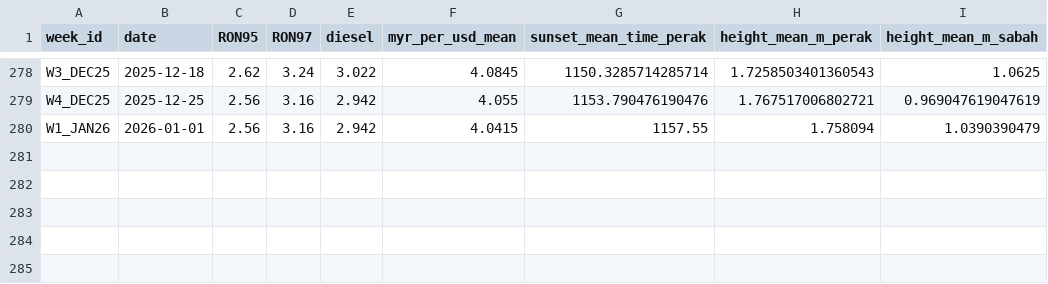
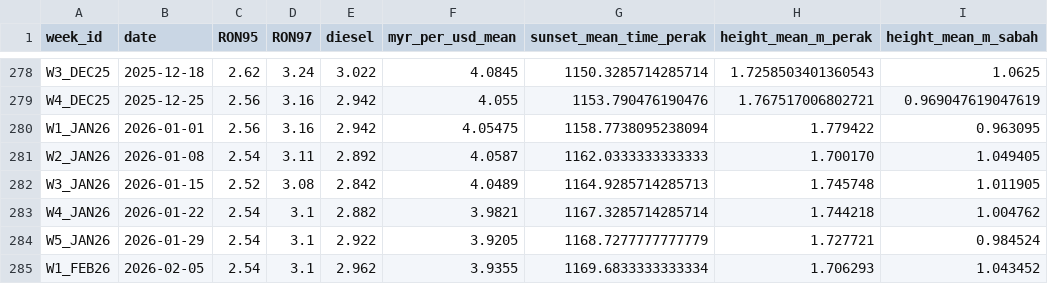
Before and after one commit to M-dambell/FYP_Fish_Price_Forecast_System, a CSV file: full_buffer.csv, drawn as a sheet; only a part is shown, gaps mark what is left out.

```diff
--- a/full_buffer.csv
+++ b/full_buffer.csv
@@ -279,2 +279,7 @@ W3_DEC25,2025-12-18,2.62,3.24,3.022,4.0845,1150.3285714285714,1.7258503401360543
 W4_DEC25,2025-12-25,2.56,3.16,2.942,4.055,1153.790476190476,1.767517006802721,0.969047619047619
-W1_JAN26,2026-01-01,2.56,3.16,2.942,4.0415,1157.55,1.758094,1.0390390479
+W1_JAN26,2026-01-01,2.56,3.16,2.942,4.05475,1158.7738095238094,1.779422,0.963095
+W2_JAN26,2026-01-08,2.54,3.11,2.892,4.0587,1162.0333333333333,1.700170,1.049405
+W3_JAN26,2026-01-15,2.52,3.08,2.842,4.0489,1164.9285714285713,1.745748 ,1.011905
+W4_JAN26,2026-01-22,2.54,3.1,2.882,3.9821,1167.3285714285714,1.744218,1.004762
+W5_JAN26,2026-01-29,2.54,3.1,2.922,3.9205,1168.7277777777779,1.727721,0.984524
+W1_FEB26,2026-02-05,2.54,3.1,2.962,3.9355,1169.6833333333334,1.706293,1.043452
```
Also changed, not shown: Seafood_Security_Buffer.csv, 1 other file.
